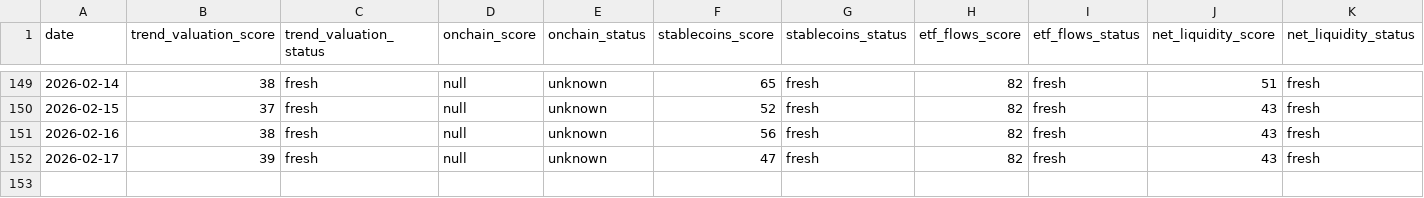
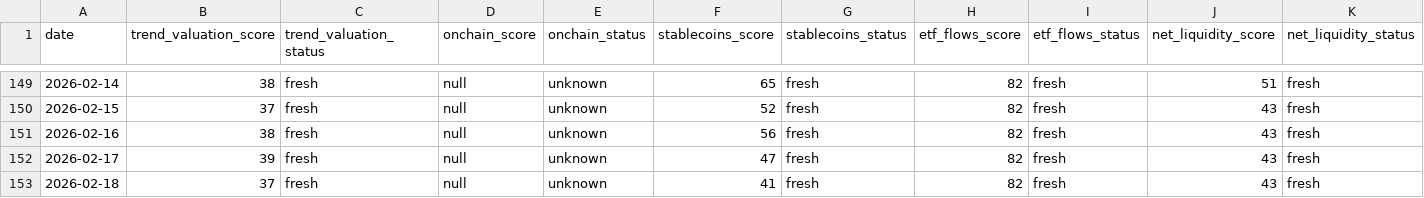
Before and after one commit to firemansghost/btc-risk-dashboard-V3, a CSV file: public/data/factor_history.csv, drawn as a sheet; only a part is shown, gaps mark what is left out; rows hold the shown columns only; the diff names each change by its address in the sheet, - before the commit and + after, or states it on an @@ line.

```diff
--- a/public/data/factor_history.csv
+++ b/public/data/factor_history.csv
+row 153: 2026-02-18 | 37 | fresh | null | unknown | 41 | fresh | 82 | fresh | 43 | fresh
```
Also changed, not shown: public/data/history.csv, public/signals/dxy_20d.csv, 25 other files.
